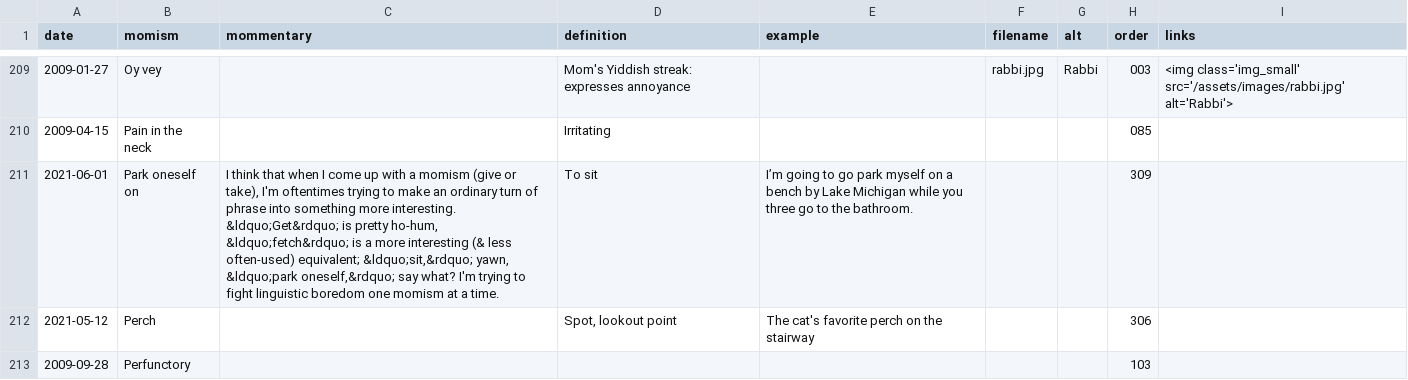
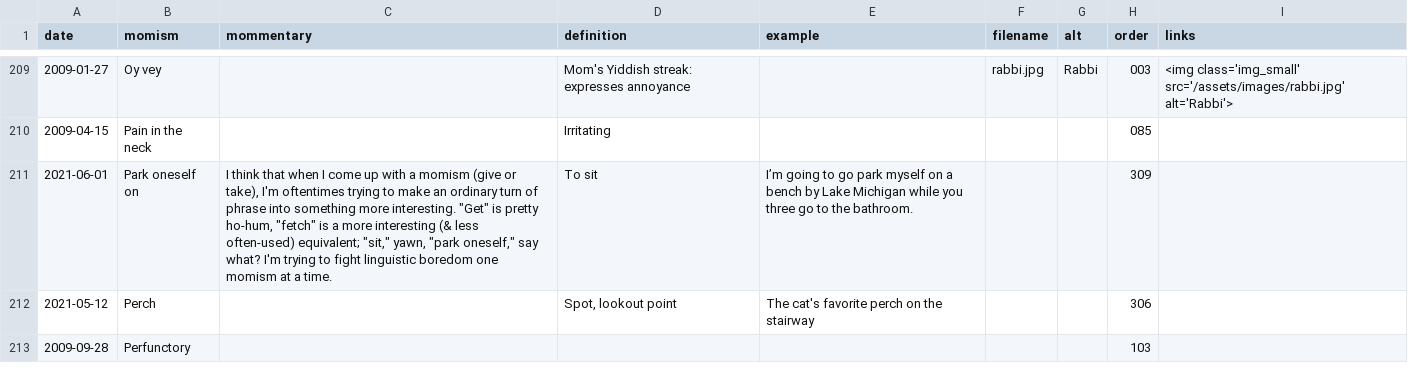
Before and after one commit to summerhays/new_momisms, a CSV file: _data/mom-csv.csv, drawn as a sheet; only a part is shown, gaps mark what is left out; the diff covers the shown part only.

```diff
--- a/_data/mom-csv.csv
+++ b/_data/mom-csv.csv
@@ -210,3 +210,3 @@ date,momism,mommentary,definition,example,filename,alt,order,links
 2009-04-15,Pain in the neck,,Irritating,,,,085,
-2021-06-01,Park oneself on,"I  think that when I come up with a momism (give or take), I'm oftentimes trying to make an ordinary turn of phrase into something more interesting. &ldquo;Get&rdquo; is pretty ho-hum, &ldquo;fetch&rdquo; is a more interesting (& less often-used) equivalent; &ldquo;sit,&rdquo; yawn, &ldquo;park oneself,&rdquo; say what? I'm trying to fight linguistic boredom one momism at a time.",To sit,I’m going to go park myself on a bench by Lake Michigan while you three go to the bathroom.,,,309,
+2021-06-01,Park oneself on,"I  think that when I come up with a momism (give or take), I'm oftentimes trying to make an ordinary turn of phrase into something more interesting. ""Get"" is pretty ho-hum, ""fetch"" is a more interesting (& less often-used) equivalent; ""sit,"" yawn, ""park oneself,"" say what? I'm trying to fight linguistic boredom one momism at a time.",To sit,I’m going to go park myself on a bench by Lake Michigan while you three go to the bathroom.,,,309,
 2021-05-12,Perch,,"Spot, lookout point",The cat's favorite perch on the stairway,,,306,
```
Also changed, not shown: 21 edited cells elsewhere in this file, 1 other file.
